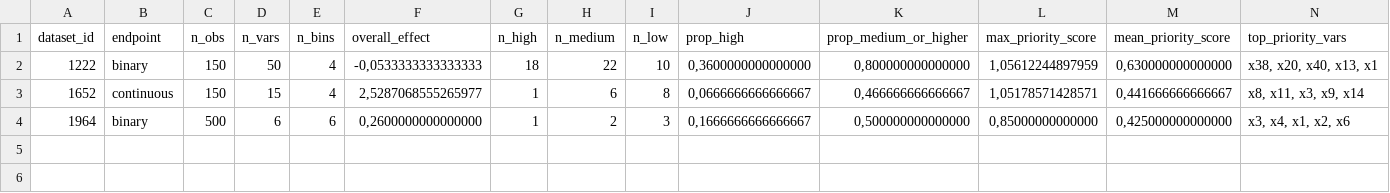
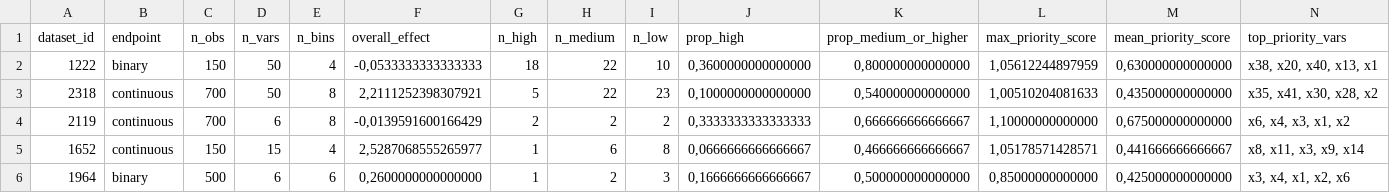
Before and after one commit to miljukov-o/gmdscomp26, a CSV file: results/task1_dataset_triage.csv, drawn as a sheet; only a part is shown; rows hold the shown columns only; the diff names each change by its address in the sheet, - before the commit and + after, or states it on an @@ line.

```diff
--- a/results/task1_dataset_triage.csv
+++ b/results/task1_dataset_triage.csv
+row 3: 2318 | continuous | 700 | 50 | 8 | 2,2111252398307921 | 5 | 22 | 23 | 0,1000000000000000 | 0,540000000000000 | 1,00510204081633 | 0,435000000000000 | x35, x41, x30, x28, x2
+row 4: 2119 | continuous | 700 | 6 | 8 | -0,0139591600166429 | 2 | 2 | 2 | 0,3333333333333333 | 0,666666666666667 | 1,10000000000000 | 0,675000000000000 | x6, x4, x3, x1, x2
```
Also changed, not shown: results/task1_visual_review_sheet.csv, 3 other files.
